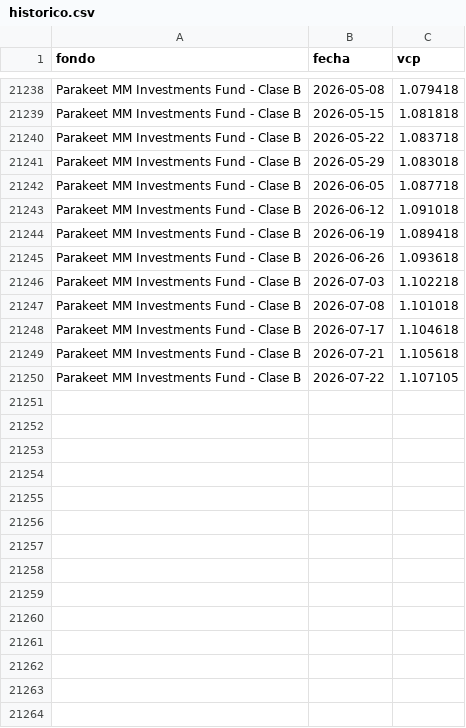
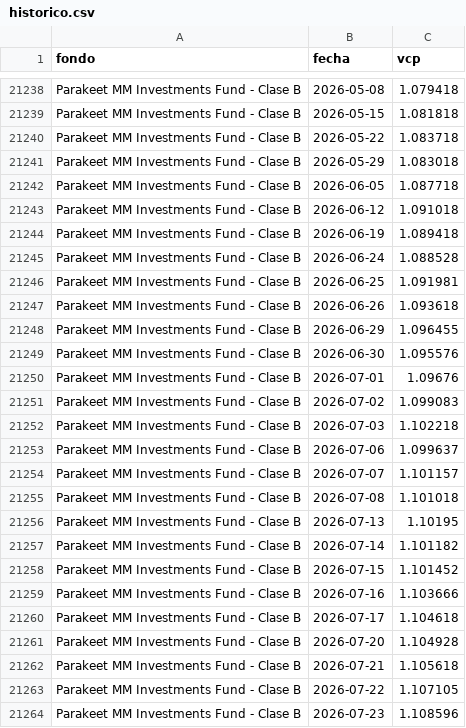
Before and after one commit to agusstinamansilla/fondos-dashboard, a CSV file: historico.csv, drawn as a sheet; only a part is shown, gaps mark what is left out.

Commit message:
Agregar 14 fechas nuevas de Parakeet MM Investments

```diff
--- a/historico.csv
+++ b/historico.csv
@@ -21244,7 +21244,21 @@ Parakeet MM Investments Fund - Clase B,2026-06-12,1.091018
 Parakeet MM Investments Fund - Clase B,2026-06-19,1.089418
+Parakeet MM Investments Fund - Clase B,2026-06-24,1.088528
+Parakeet MM Investments Fund - Clase B,2026-06-25,1.091981
 Parakeet MM Investments Fund - Clase B,2026-06-26,1.093618
+Parakeet MM Investments Fund - Clase B,2026-06-29,1.096455
+Parakeet MM Investments Fund - Clase B,2026-06-30,1.095576
+Parakeet MM Investments Fund - Clase B,2026-07-01,1.09676
+Parakeet MM Investments Fund - Clase B,2026-07-02,1.099083
 Parakeet MM Investments Fund - Clase B,2026-07-03,1.102218
+Parakeet MM Investments Fund - Clase B,2026-07-06,1.099637
+Parakeet MM Investments Fund - Clase B,2026-07-07,1.101157
 Parakeet MM Investments Fund - Clase B,2026-07-08,1.101018
+Parakeet MM Investments Fund - Clase B,2026-07-13,1.10195
+Parakeet MM Investments Fund - Clase B,2026-07-14,1.101182
+Parakeet MM Investments Fund - Clase B,2026-07-15,1.101452
+Parakeet MM Investments Fund - Clase B,2026-07-16,1.103666
 Parakeet MM Investments Fund - Clase B,2026-07-17,1.104618
+Parakeet MM Investments Fund - Clase B,2026-07-20,1.104928
 Parakeet MM Investments Fund - Clase B,2026-07-21,1.105618
 Parakeet MM Investments Fund - Clase B,2026-07-22,1.107105
+Parakeet MM Investments Fund - Clase B,2026-07-23,1.108596
```
